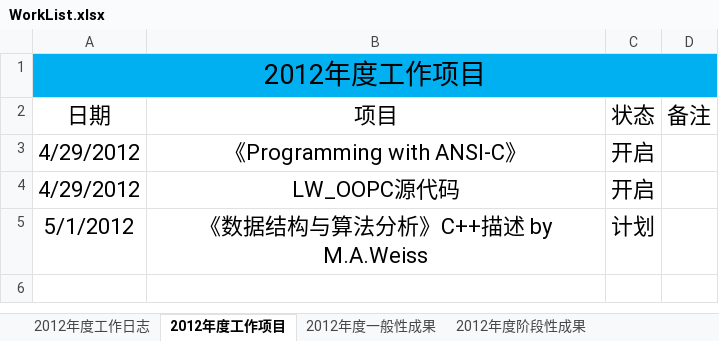
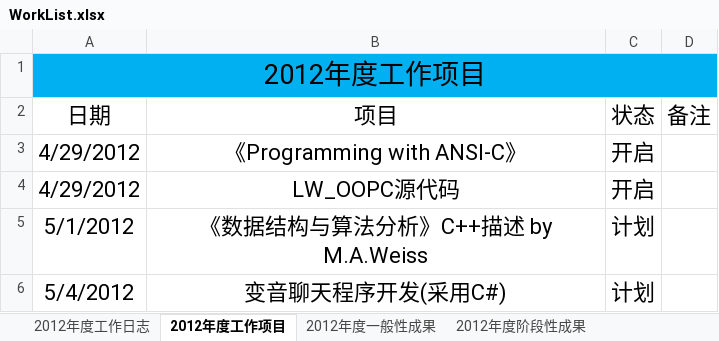
Before and after one commit to ssqre/todo, an Excel workbook: WorkList.xlsx, sheet 2012年度工作项目, drawn as a sheet; values as stored, in another font and other column widths than the file's, no borders; table styles not drawn; the diff names each change by its address in the sheet, - before the commit and + after, or states it on an @@ line.

```diff
--- a/WorkList.xlsx (sheet 2012年度工作项目)
+++ b/WorkList.xlsx (sheet 2012年度工作项目)
+row 6: 5/4/2012 | 变音聊天程序开发(采用C#) | 计划
```
Also changed, not shown: sheet 2012年度工作日志.
